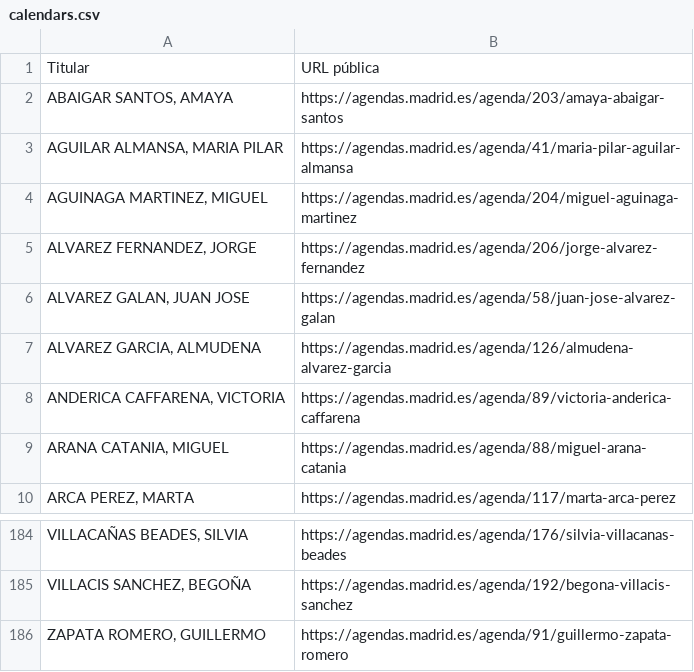
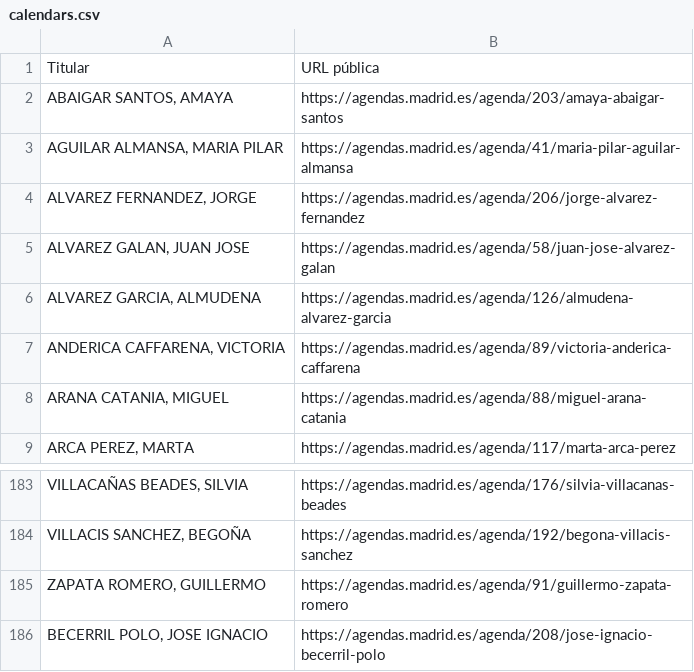
Before and after one commit to wairbut-m2c/transparencia, a CSV file: import-data/calendars.csv, drawn as a sheet; only a part is shown, gaps mark what is left out; removed rows and columns are numbered as before the commit, all else as after; the diff names each change by its address in the sheet, - before the commit and + after, or states it on an @@ line.

Commit message:
updates profiles, non-profiles and calendars

```diff
--- a/import-data/calendars.csv
+++ b/import-data/calendars.csv
-row 4: AGUINAGA MARTINEZ, MIGUEL | https://agendas.madrid.es/agenda/204/miguel-aguinaga-martinez
+row 186: BECERRIL POLO, JOSE IGNACIO | https://agendas.madrid.es/agenda/208/jose-ignacio-becerril-polo
```
Also changed, not shown: import-data/non-profiles.csv, import-data/profiles.csv.
